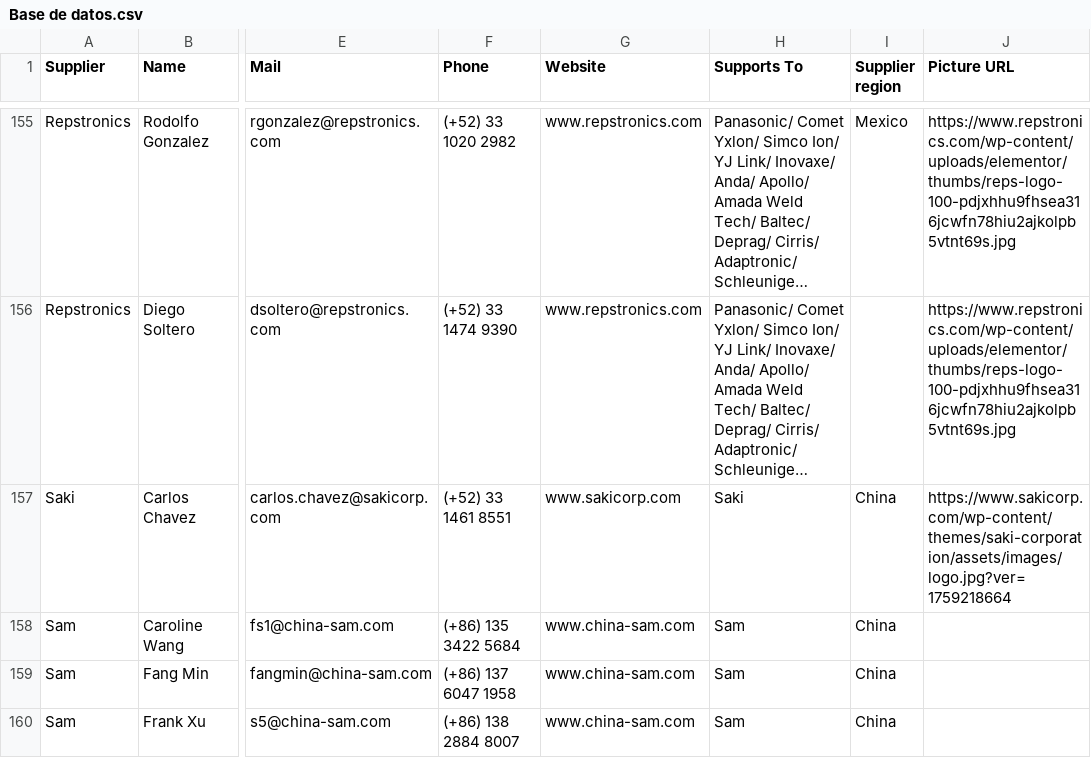
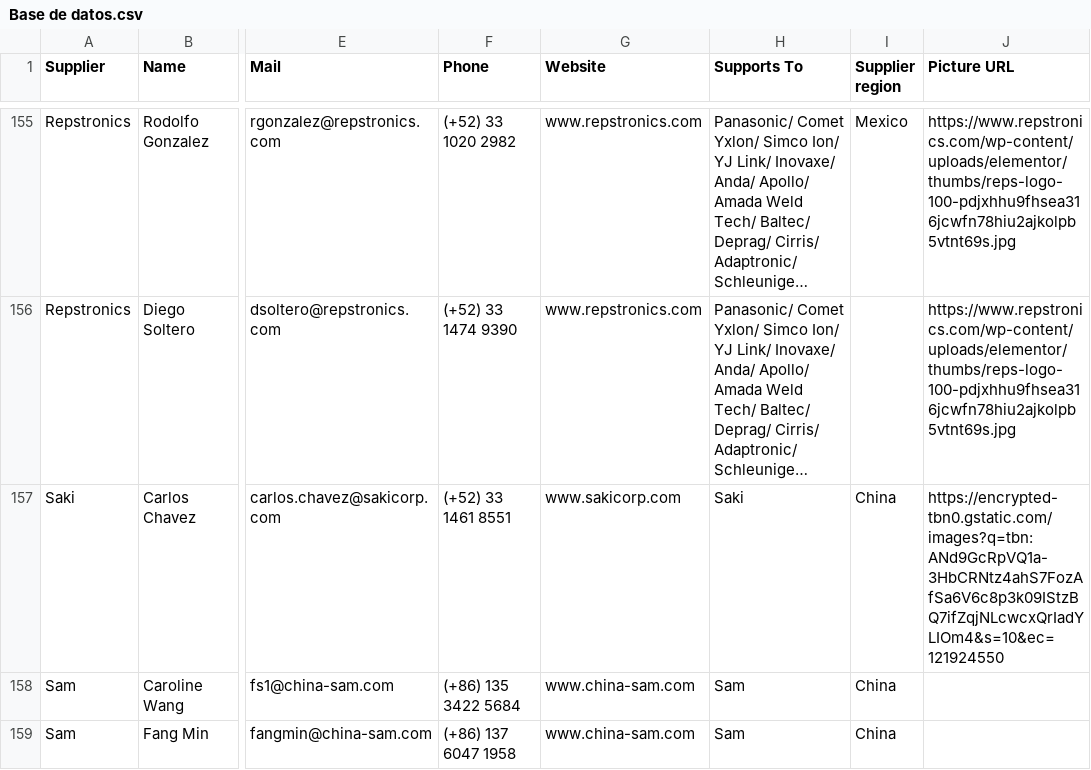
Before and after one commit to moi6k2/Directory, a CSV file: Base de datos.csv, drawn as a sheet; only a part is shown, gaps mark what is left out; the shorter side is filled out with more unchanged rows; long unchanged cells end in …; the diff names each change by its address in the sheet, - before the commit and + after, or states it on an @@ line.

Commit message:
Update contacts from Directory

```diff
--- a/Base de datos.csv
+++ b/Base de datos.csv
-J157 (Picture URL): https://www.sakicorp.com/wp-content/themes/saki-corporation/assets/images/logo.jpg?ver=1759218664
+J157 (Picture URL): https://encrypted-tbn0.gstatic.com/images?q=tbn:ANd9GcRpVQ1a-3HbCRNtz4ahS7FozAfSa6V6c8p3k09IStzBQ7ifZqjNLcwcxQrIadYLIOm4&s=10&ec=121924550
```
